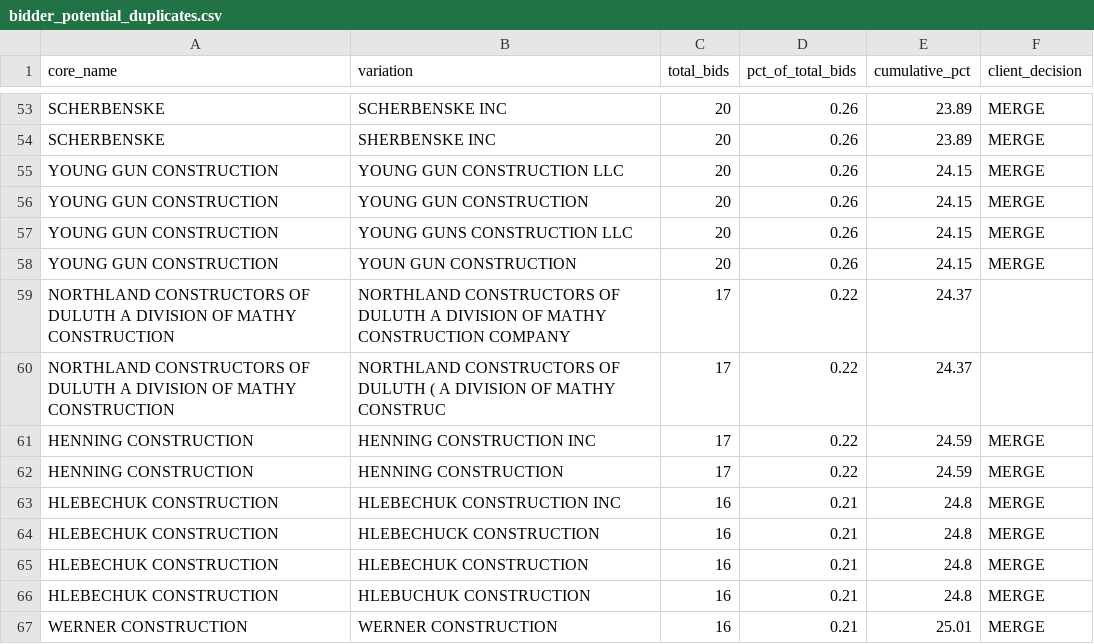
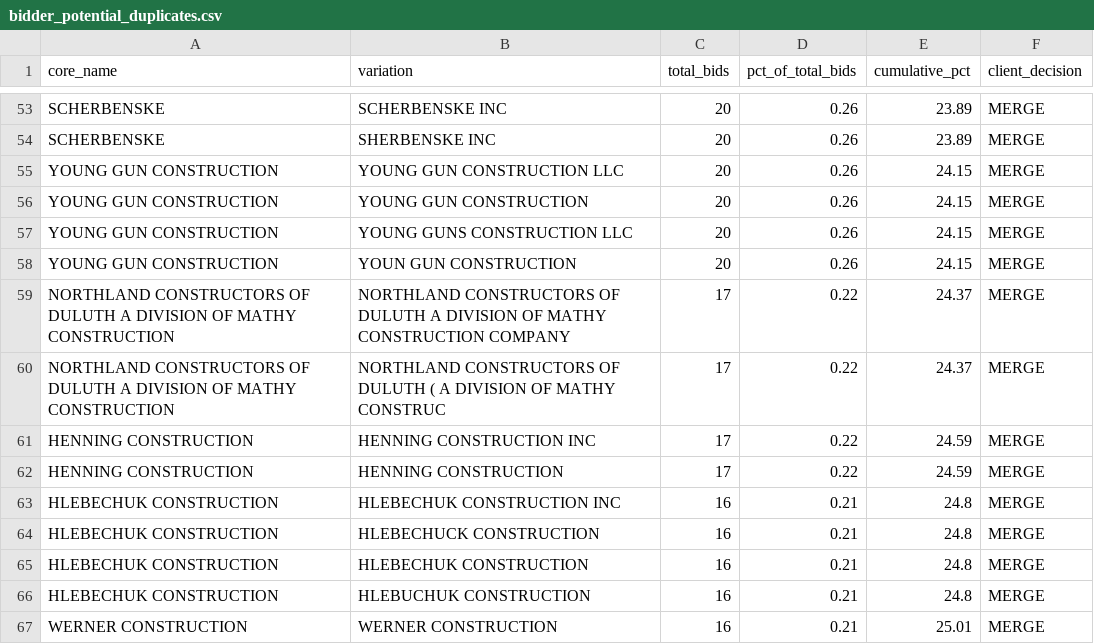
Before and after one commit to quinten168/construction-bidding-assistant, a CSV file: data/cleaning_review/bidder_potential_duplicates.csv, drawn as a sheet; only a part is shown, gaps mark what is left out.

```diff
--- a/data/cleaning_review/bidder_potential_duplicates.csv
+++ b/data/cleaning_review/bidder_potential_duplicates.csv
@@ -58,4 +58,4 @@ YOUNG GUN CONSTRUCTION,YOUNG GUNS CONSTRUCTION LLC,20,0.26,24.15,MERGE
 YOUNG GUN CONSTRUCTION,YOUN GUN CONSTRUCTION,20,0.26,24.15,MERGE
-NORTHLAND CONSTRUCTORS OF DULUTH A DIVISION OF MATHY CONSTRUCTION,NORTHLAND CONSTRUCTORS OF DULUTH A DIVISION OF MATHY CONSTRUCTION COMPANY,17,0.22,24.37,
-NORTHLAND CONSTRUCTORS OF DULUTH A DIVISION OF MATHY CONSTRUCTION,NORTHLAND CONSTRUCTORS OF DULUTH ( A DIVISION OF MATHY CONSTRUC,17,0.22,24.37,
+NORTHLAND CONSTRUCTORS OF DULUTH A DIVISION OF MATHY CONSTRUCTION,NORTHLAND CONSTRUCTORS OF DULUTH A DIVISION OF MATHY CONSTRUCTION COMPANY,17,0.22,24.37,MERGE
+NORTHLAND CONSTRUCTORS OF DULUTH A DIVISION OF MATHY CONSTRUCTION,NORTHLAND CONSTRUCTORS OF DULUTH ( A DIVISION OF MATHY CONSTRUC,17,0.22,24.37,MERGE
 HENNING CONSTRUCTION,HENNING CONSTRUCTION INC,17,0.22,24.59,MERGE
```
Also changed, not shown: 6 other files.
